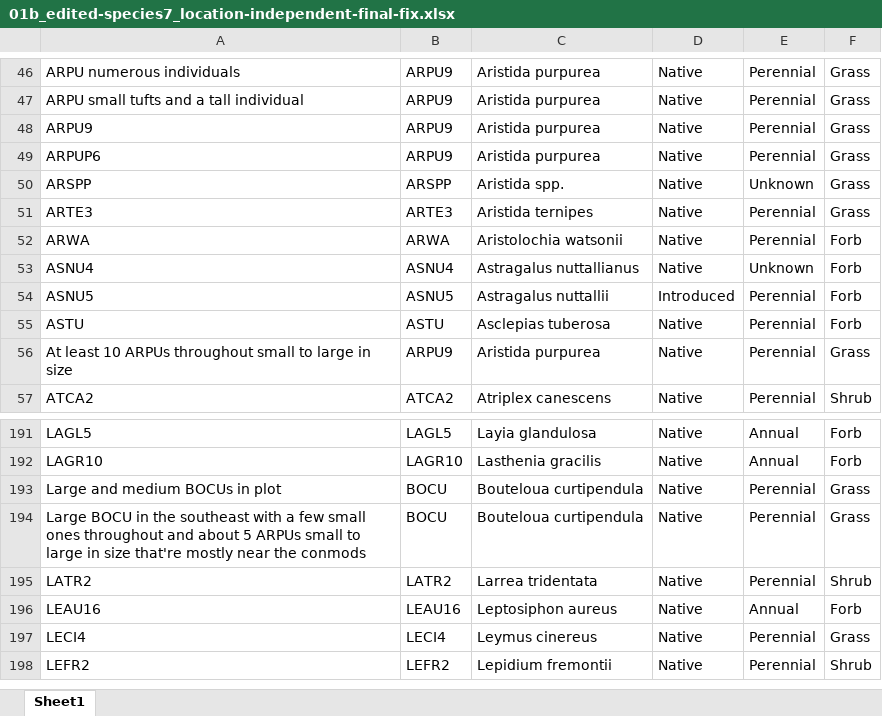
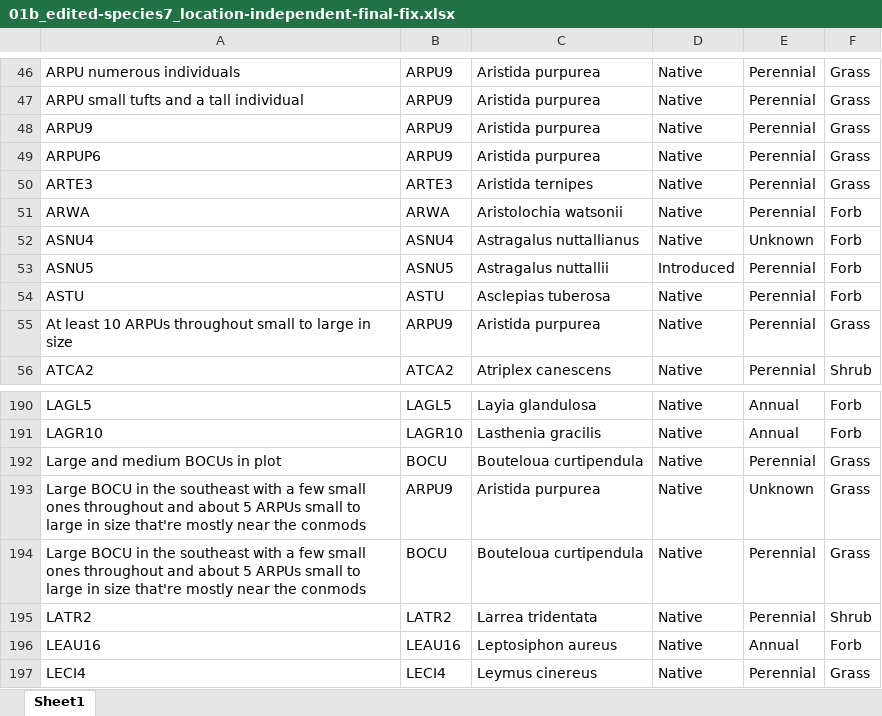
Before and after one commit to lossanna/RestoreNet, an Excel workbook: data/raw/01b_edited-species7_location-independent-final-fix.xlsx, sheet Sheet1, drawn as a sheet; only a part is shown, gaps mark what is left out; the shorter side is filled out with more unchanged rows; values as stored, in another font and other column widths than the file's, no borders; charts and pictures not drawn; removed rows and columns are numbered as before the commit, all else as after; the diff names each change by its address in the sheet, - before the commit and + after, or states it on an @@ line.

Commit message:
Fix mistake in edited-species7.csv, was miss a duplicate row

```diff
--- a/data/raw/01b_edited-species7_location-independent-final-fix.xlsx (sheet Sheet1)
+++ b/data/raw/01b_edited-species7_location-independent-final-fix.xlsx (sheet Sheet1)
-row 50: ARSPP | ARSPP | Aristida spp. | Native | Unknown | Grass
+row 193: Large BOCU in the southeast with a few small ones throughout and about 5 ARPUs small to large in size that're mostly near the conmods | ARPU9 | Aristida purpurea | Native | Unknown | Grass
```
Also changed, not shown: data/raw/01b_edited-species8_location-dependent-final-fix.xlsx, data/raw/from-Master_species-list-with-native-status_LO.xlsx, 7 other files.
